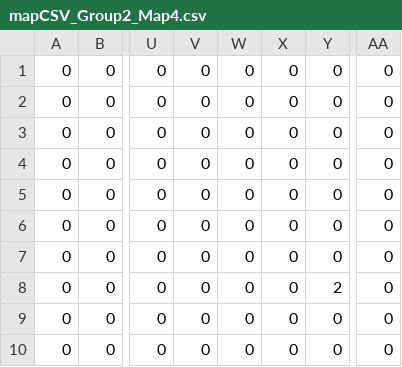
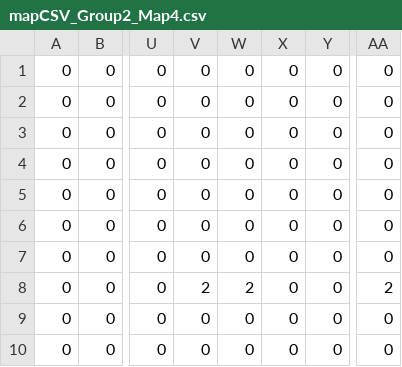
Before and after one commit to cesardt/ProyectoVideojuegos, a CSV file: src/org/Area1/mapCSV_Group2_Map4.csv, drawn as a sheet; only a part is shown, gaps mark what is left out; the diff names each change by its address in the sheet, - before the commit and + after, or states it on an @@ line.

Commit message:
agregar plataformas en area1

```diff
--- a/src/org/Area1/mapCSV_Group2_Map4.csv
+++ b/src/org/Area1/mapCSV_Group2_Map4.csv
-V8: 0
+V8: 2
-W8: 0
+W8: 2
-Y8: 2
+Y8: 0
-AA8: 0
+AA8: 2
```
Also changed, not shown: 1 other file.
